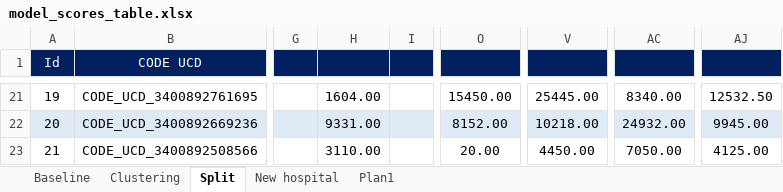
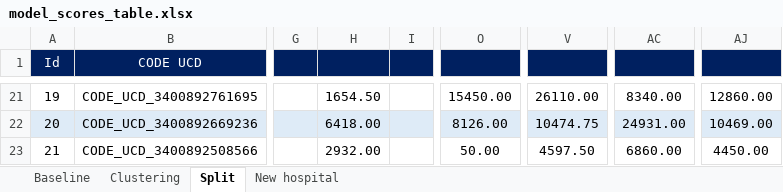
Before and after one commit to douglasmmachado/MedicineConsumption, an Excel workbook: model_scores_table.xlsx, sheet Split, drawn as a sheet; only a part is shown, gaps mark what is left out; values as stored, in another font and other column widths than the file's, no borders; the diff covers the shown part only; the diff names each change by its address in the sheet, - before the commit and + after, or states it on an @@ line.

```diff
--- a/model_scores_table.xlsx (sheet Split)
+++ b/model_scores_table.xlsx (sheet Split)
-sheet tab: Plan1
-H21: 1604.00
+H21: 1654.50
-V21: 25445.00
+V21: 26110.00
-AJ21: 12532.50
+AJ21: 12860.00
-H22: 9331.00
+H22: 6418.00
-O22: 8152.00
+O22: 8126.00
-V22: 10218.00
+V22: 10474.75
-AC22: 24932.00
+AC22: 24931.00
-AJ22: 9945.00
+AJ22: 10469.00
-H23: 3110.00
+H23: 2932.00
-O23: 20.00
+O23: 50.00
-V23: 4450.00
+V23: 4597.50
-AC23: 7050.00
+AC23: 6860.00
-AJ23: 4125.00
+AJ23: 4450.00
```
Also changed, not shown: 89 edited cells elsewhere in this sheet, sheet Clustering, sheet Baseline, sheet New hospital.
